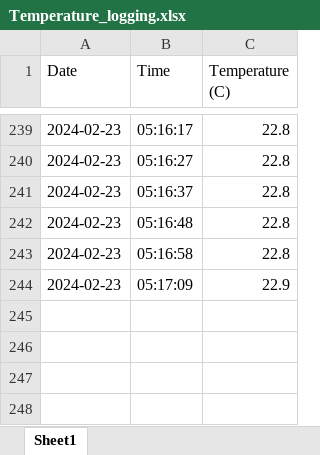
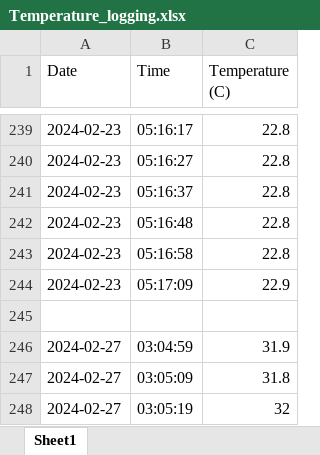
Before and after one commit to Jeff10w25/TempDataLogging, an Excel workbook: excel/Temperature_logging.xlsx, sheet Sheet1, drawn as a sheet; only a part is shown, gaps mark what is left out; values as stored, in another font and other column widths than the file's, no borders; the diff names each change by its address in the sheet, - before the commit and + after, or states it on an @@ line.

```diff
--- a/excel/Temperature_logging.xlsx (sheet Sheet1)
+++ b/excel/Temperature_logging.xlsx (sheet Sheet1)
+row 245: (empty)
+row 246: 2024-02-27 | 03:04:59 | 31.9
+row 247: 2024-02-27 | 03:05:09 | 31.8
+row 248: 2024-02-27 | 03:05:19 | 32
```
Also changed, not shown: 1 other file.
